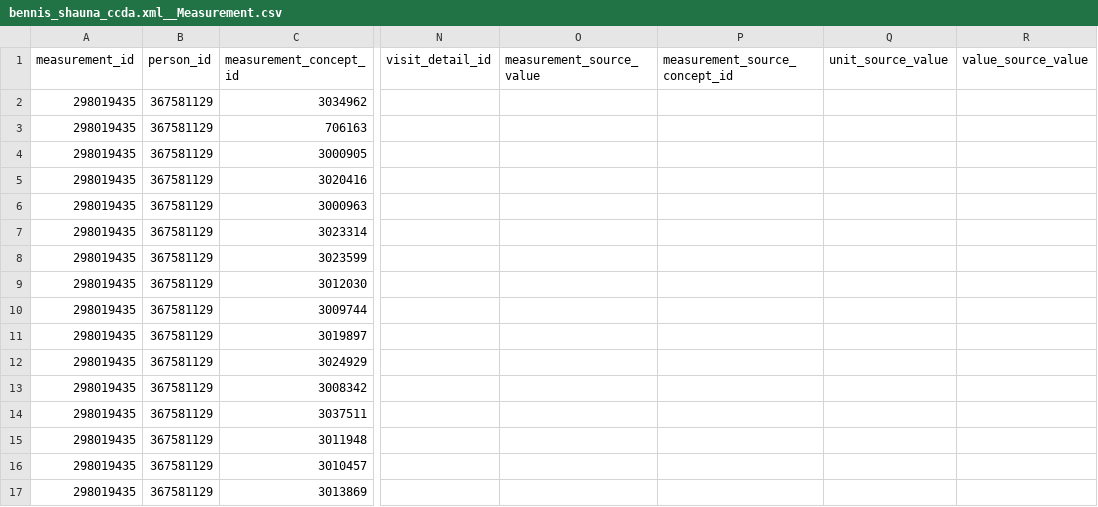
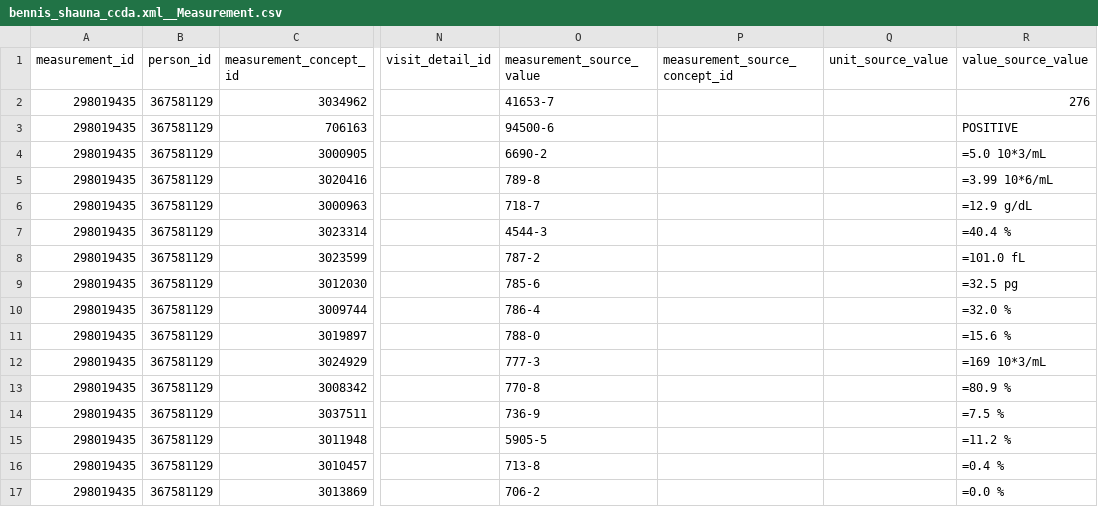
Before and after one commit to cladteam/CCDA_OMOP_by_Python, a CSV file: prototype_2/correct_output/bennis_shauna_ccda.xml__Measurement.csv, drawn as a sheet; only a part is shown, gaps mark what is left out; the diff covers the shown part only; the diff names each change by its address in the sheet, - before the commit and + after, or states it on an @@ line.

Commit message:
added measurement_source_value, value_source_value to measurement output, added observation_source_value, value_as_number and value_as_concept_id to observation, others.

```diff
--- a/prototype_2/correct_output/bennis_shauna_ccda.xml__Measurement.csv
+++ b/prototype_2/correct_output/bennis_shauna_ccda.xml__Measurement.csv
-O2 (measurement_source_value): (empty)
+O2 (measurement_source_value): 41653-7
-R2 (value_source_value): (empty)
+R2 (value_source_value): 276
-O3 (measurement_source_value): (empty)
+O3 (measurement_source_value): 94500-6
-R3 (value_source_value): (empty)
+R3 (value_source_value): POSITIVE
-O4 (measurement_source_value): (empty)
+O4 (measurement_source_value): 6690-2
-R4 (value_source_value): (empty)
+R4 (value_source_value): =5.0 10*3/mL
-O5 (measurement_source_value): (empty)
+O5 (measurement_source_value): 789-8
-R5 (value_source_value): (empty)
+R5 (value_source_value): =3.99 10*6/mL
-O6 (measurement_source_value): (empty)
+O6 (measurement_source_value): 718-7
-R6 (value_source_value): (empty)
+R6 (value_source_value): =12.9 g/dL
-O7 (measurement_source_value): (empty)
+O7 (measurement_source_value): 4544-3
-R7 (value_source_value): (empty)
+R7 (value_source_value): =40.4 %
-O8 (measurement_source_value): (empty)
+O8 (measurement_source_value): 787-2
-R8 (value_source_value): (empty)
+R8 (value_source_value): =101.0 fL
-O9 (measurement_source_value): (empty)
+O9 (measurement_source_value): 785-6
-R9 (value_source_value): (empty)
+R9 (value_source_value): =32.5 pg
-O10 (measurement_source_value): (empty)
+O10 (measurement_source_value): 786-4
-R10 (value_source_value): (empty)
+R10 (value_source_value): =32.0 %
-O11 (measurement_source_value): (empty)
+O11 (measurement_source_value): 788-0
-R11 (value_source_value): (empty)
+R11 (value_source_value): =15.6 %
-O12 (measurement_source_value): (empty)
+O12 (measurement_source_value): 777-3
-R12 (value_source_value): (empty)
+R12 (value_source_value): =169 10*3/mL
-O13 (measurement_source_value): (empty)
+O13 (measurement_source_value): 770-8
-R13 (value_source_value): (empty)
+R13 (value_source_value): =80.9 %
-O14 (measurement_source_value): (empty)
+O14 (measurement_source_value): 736-9
-R14 (value_source_value): (empty)
+R14 (value_source_value): =7.5 %
-O15 (measurement_source_value): (empty)
+O15 (measurement_source_value): 5905-5
-R15 (value_source_value): (empty)
+R15 (value_source_value): =11.2 %
-O16 (measurement_source_value): (empty)
+O16 (measurement_source_value): 713-8
-R16 (value_source_value): (empty)
+R16 (value_source_value): =0.4 %
-O17 (measurement_source_value): (empty)
+O17 (measurement_source_value): 706-2
-R17 (value_source_value): (empty)
+R17 (value_source_value): =0.0 %
```
Also changed, not shown: 10 edited cells elsewhere in this file, prototype_2/correct_output/C-CDA_R2-1_CCD.xml__Measurement.csv, prototype_2/correct_output/C-CDA_R2-1_CCD_modified.xml__Measurement.csv, 5 other files.
